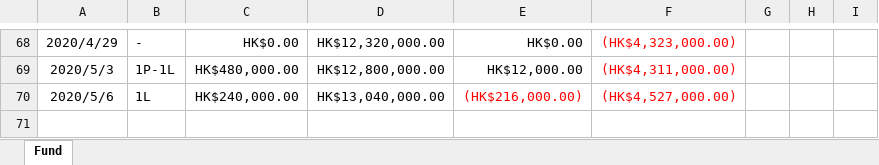
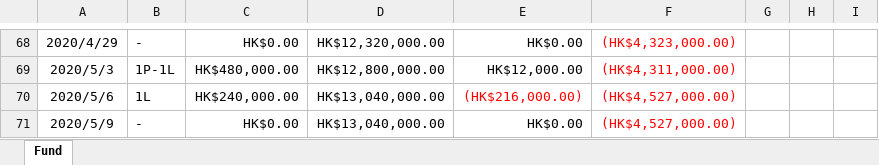
Before and after one commit to WagJK/horse-reports, an Excel workbook: convert/Horse Fund Balance (2019-2020).xlsm, sheet Fund, drawn as a sheet; only a part is shown, gaps mark what is left out; values as stored, in another font and other column widths than the file's, no borders; charts and pictures and table styles not drawn; the diff names each change by its address in the sheet, - before the commit and + after, or states it on an @@ line.

Commit message:
convert 5.9

```diff
--- a/convert/Horse Fund Balance (2019-2020).xlsm (sheet Fund)
+++ b/convert/Horse Fund Balance (2019-2020).xlsm (sheet Fund)
+row 71: 2020/5/9 | - | HK$0.00 | HK$13,040,000.00 | HK$0.00 | (HK$4,527,000.00)
```
Also changed, not shown: charts or pictures, 3 other files.
